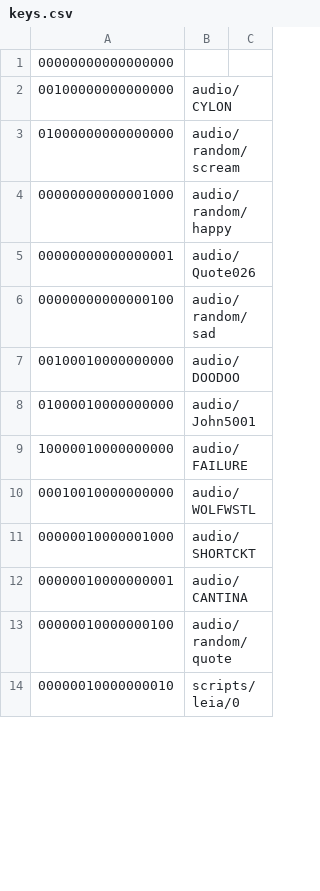
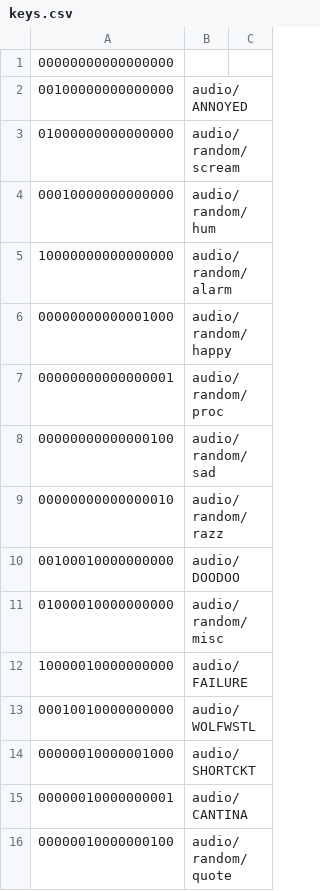
Before and after one commit to dpoulson/r2_control, a CSV file: controllers/ps3/keys.csv, drawn as a sheet; only a part is shown; the shorter side is filled out with more unchanged rows; the diff covers the shown part only.

```diff
--- a/controllers/ps3/keys.csv
+++ b/controllers/ps3/keys.csv
@@ -1,9 +1,12 @@
 "00000000000000000",,
-"00100000000000000",audio/CYLON,
+"00100000000000000",audio/ANNOYED,
 "01000000000000000",audio/random/scream,
+"00010000000000000",audio/random/hum,
+"10000000000000000",audio/random/alarm
 "00000000000001000",audio/random/happy,
-"00000000000000001",audio/Quote026,
+"00000000000000001",audio/random/proc,
 "00000000000000100",audio/random/sad,
+"00000000000000010",audio/random/razz,
 "00100010000000000",audio/DOODOO,
-"01000010000000000",audio/John5001,
+"01000010000000000",audio/random/misc,
 "10000010000000000",audio/FAILURE,
```
Also changed, not shown: 1 added row, 7 removed rows and 7 edited cells elsewhere in this file.
